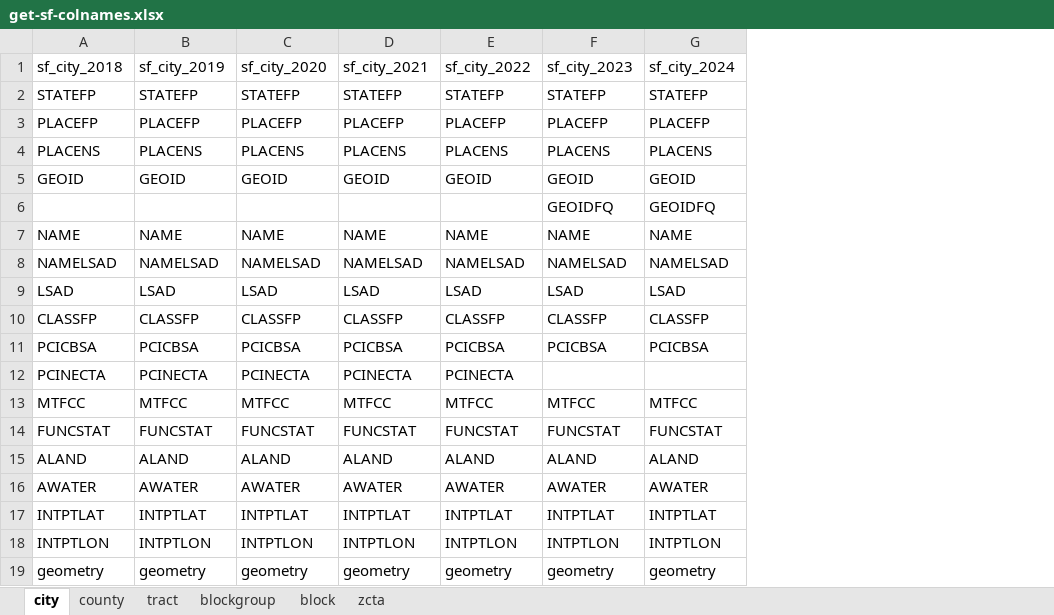
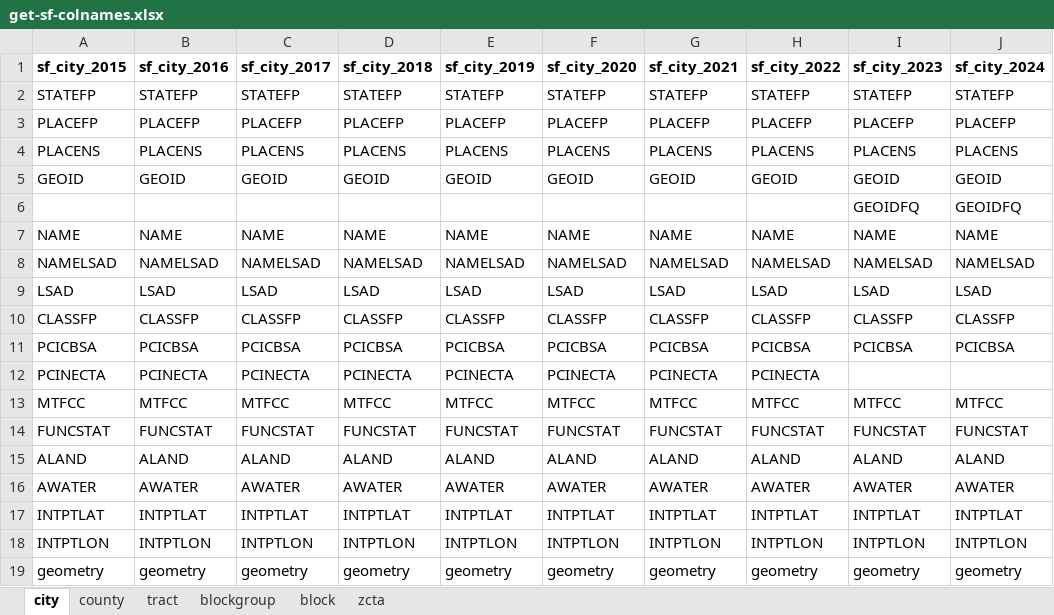
Before and after one commit to eliotmonaco/kcData, an Excel workbook: data-raw/get-sf-colnames.xlsx, sheet city, drawn as a sheet; values as stored, in another font and other column widths than the file's, no borders; addresses are those after the commit; the diff names each change by its address in the sheet, - before the commit and + after, or states it on an @@ line.

```diff
--- a/data-raw/get-sf-colnames.xlsx (sheet city)
+++ b/data-raw/get-sf-colnames.xlsx (sheet city)
+column A (sf_city_2015), rows 2-19: STATEFP | PLACEFP | PLACENS | GEOID |  | NAME | NAMELSAD | LSAD | CLASSFP | PCICBSA | PCINECTA | MTFCC | FUNCSTAT | ALAND | AWATER | INTPTLAT | INTPTLON | geometry
+column B (sf_city_2016), rows 2-19: STATEFP | PLACEFP | PLACENS | GEOID |  | NAME | NAMELSAD | LSAD | CLASSFP | PCICBSA | PCINECTA | MTFCC | FUNCSTAT | ALAND | AWATER | INTPTLAT | INTPTLON | geometry
+column C (sf_city_2017), rows 2-19: STATEFP | PLACEFP | PLACENS | GEOID |  | NAME | NAMELSAD | LSAD | CLASSFP | PCICBSA | PCINECTA | MTFCC | FUNCSTAT | ALAND | AWATER | INTPTLAT | INTPTLON | geometry
-D1:J1 bold: off
+D1:J1 bold: on
```
Also changed, not shown: sheet blockgroup, sheet tract, sheet county, sheet zcta, sheet block, 45 other files.
